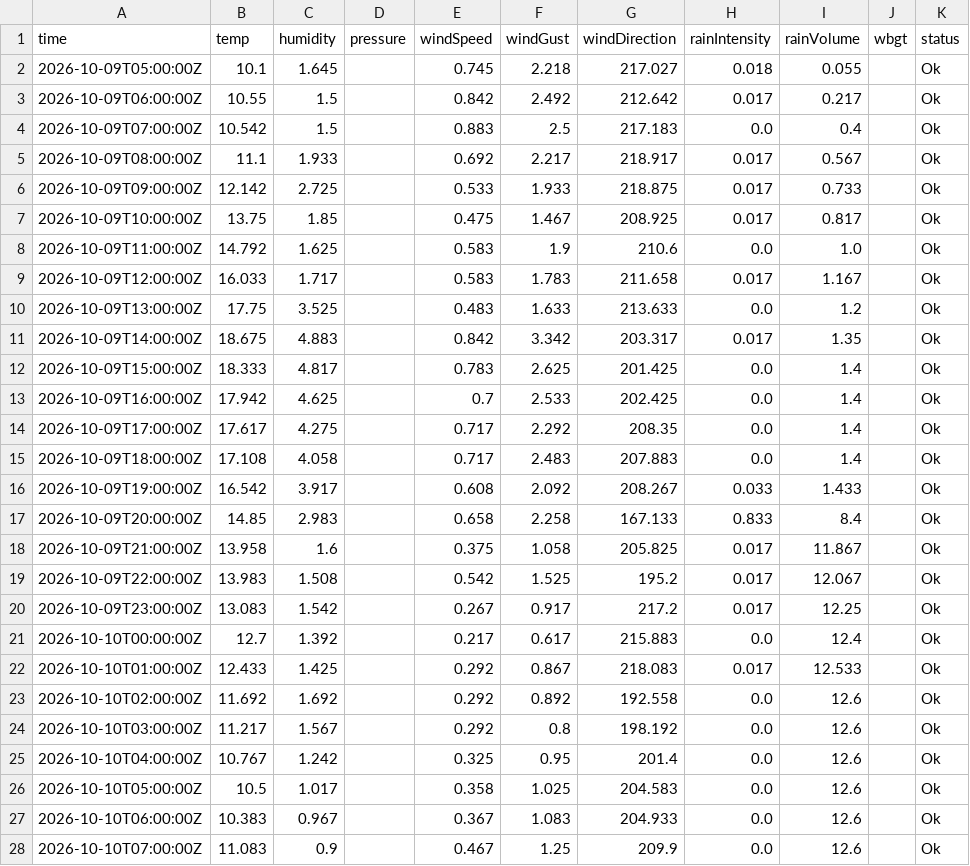
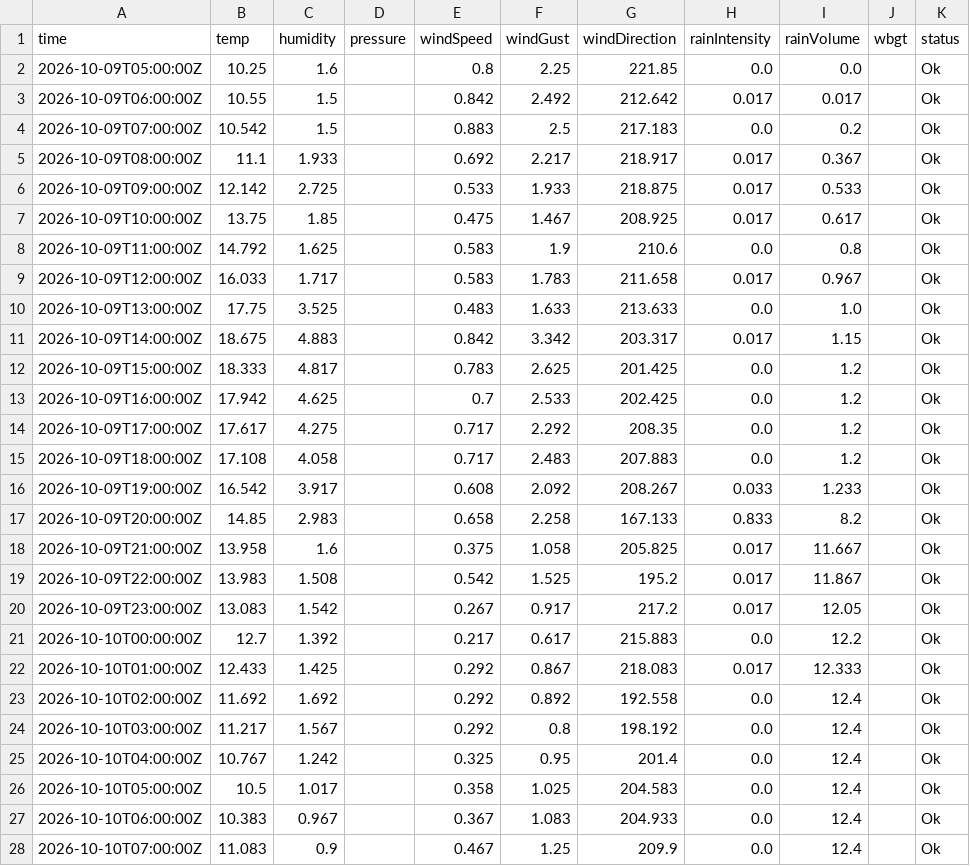
Before and after one commit to JonasBlancke/Dashboard, a CSV file: data/forecast/ghent/latest/stations/provinciehuis.hourly.csv, drawn as a sheet; only a part is shown; the diff covers the shown part only.

```diff
--- a/data/forecast/ghent/latest/stations/provinciehuis.hourly.csv
+++ b/data/forecast/ghent/latest/stations/provinciehuis.hourly.csv
@@ -1,28 +1,28 @@
 time,temp,humidity,pressure,windSpeed,windGust,windDirection,rainIntensity,rainVolume,wbgt,status
-2026-10-09T05:00:00Z,10.1,1.645,,0.745,2.218,217.027,0.018,0.055,,Ok
-2026-10-09T06:00:00Z,10.55,1.5,,0.842,2.492,212.642,0.017,0.217,,Ok
-2026-10-09T07:00:00Z,10.542,1.5,,0.883,2.5,217.183,0.0,0.4,,Ok
-2026-10-09T08:00:00Z,11.1,1.933,,0.692,2.217,218.917,0.017,0.567,,Ok
-2026-10-09T09:00:00Z,12.142,2.725,,0.533,1.933,218.875,0.017,0.733,,Ok
-2026-10-09T10:00:00Z,13.75,1.85,,0.475,1.467,208.925,0.017,0.817,,Ok
-2026-10-09T11:00:00Z,14.792,1.625,,0.583,1.9,210.6,0.0,1.0,,Ok
-2026-10-09T12:00:00Z,16.033,1.717,,0.583,1.783,211.658,0.017,1.167,,Ok
-2026-10-09T13:00:00Z,17.75,3.525,,0.483,1.633,213.633,0.0,1.2,,Ok
-2026-10-09T14:00:00Z,18.675,4.883,,0.842,3.342,203.317,0.017,1.35,,Ok
-2026-10-09T15:00:00Z,18.333,4.817,,0.783,2.625,201.425,0.0,1.4,,Ok
-2026-10-09T16:00:00Z,17.942,4.625,,0.7,2.533,202.425,0.0,1.4,,Ok
-2026-10-09T17:00:00Z,17.617,4.275,,0.717,2.292,208.35,0.0,1.4,,Ok
-2026-10-09T18:00:00Z,17.108,4.058,,0.717,2.483,207.883,0.0,1.4,,Ok
-2026-10-09T19:00:00Z,16.542,3.917,,0.608,2.092,208.267,0.033,1.433,,Ok
-2026-10-09T20:00:00Z,14.85,2.983,,0.658,2.258,167.133,0.833,8.4,,Ok
-2026-10-09T21:00:00Z,13.958,1.6,,0.375,1.058,205.825,0.017,11.867,,Ok
-2026-10-09T22:00:00Z,13.983,1.508,,0.542,1.525,195.2,0.017,12.067,,Ok
-2026-10-09T23:00:00Z,13.083,1.542,,0.267,0.917,217.2,0.017,12.25,,Ok
-2026-10-10T00:00:00Z,12.7,1.392,,0.217,0.617,215.883,0.0,12.4,,Ok
-2026-10-10T01:00:00Z,12.433,1.425,,0.292,0.867,218.083,0.017,12.533,,Ok
-2026-10-10T02:00:00Z,11.692,1.692,,0.292,0.892,192.558,0.0,12.6,,Ok
-2026-10-10T03:00:00Z,11.217,1.567,,0.292,0.8,198.192,0.0,12.6,,Ok
-2026-10-10T04:00:00Z,10.767,1.242,,0.325,0.95,201.4,0.0,12.6,,Ok
-2026-10-10T05:00:00Z,10.5,1.017,,0.358,1.025,204.583,0.0,12.6,,Ok
-2026-10-10T06:00:00Z,10.383,0.967,,0.367,1.083,204.933,0.0,12.6,,Ok
-2026-10-10T07:00:00Z,11.083,0.9,,0.467,1.25,209.9,0.0,12.6,,Ok
+2026-10-09T05:00:00Z,10.25,1.6,,0.8,2.25,221.85,0.0,0.0,,Ok
+2026-10-09T06:00:00Z,10.55,1.5,,0.842,2.492,212.642,0.017,0.017,,Ok
+2026-10-09T07:00:00Z,10.542,1.5,,0.883,2.5,217.183,0.0,0.2,,Ok
+2026-10-09T08:00:00Z,11.1,1.933,,0.692,2.217,218.917,0.017,0.367,,Ok
+2026-10-09T09:00:00Z,12.142,2.725,,0.533,1.933,218.875,0.017,0.533,,Ok
+2026-10-09T10:00:00Z,13.75,1.85,,0.475,1.467,208.925,0.017,0.617,,Ok
+2026-10-09T11:00:00Z,14.792,1.625,,0.583,1.9,210.6,0.0,0.8,,Ok
+2026-10-09T12:00:00Z,16.033,1.717,,0.583,1.783,211.658,0.017,0.967,,Ok
+2026-10-09T13:00:00Z,17.75,3.525,,0.483,1.633,213.633,0.0,1.0,,Ok
+2026-10-09T14:00:00Z,18.675,4.883,,0.842,3.342,203.317,0.017,1.15,,Ok
+2026-10-09T15:00:00Z,18.333,4.817,,0.783,2.625,201.425,0.0,1.2,,Ok
+2026-10-09T16:00:00Z,17.942,4.625,,0.7,2.533,202.425,0.0,1.2,,Ok
+2026-10-09T17:00:00Z,17.617,4.275,,0.717,2.292,208.35,0.0,1.2,,Ok
+2026-10-09T18:00:00Z,17.108,4.058,,0.717,2.483,207.883,0.0,1.2,,Ok
+2026-10-09T19:00:00Z,16.542,3.917,,0.608,2.092,208.267,0.033,1.233,,Ok
+2026-10-09T20:00:00Z,14.85,2.983,,0.658,2.258,167.133,0.833,8.2,,Ok
+2026-10-09T21:00:00Z,13.958,1.6,,0.375,1.058,205.825,0.017,11.667,,Ok
+2026-10-09T22:00:00Z,13.983,1.508,,0.542,1.525,195.2,0.017,11.867,,Ok
+2026-10-09T23:00:00Z,13.083,1.542,,0.267,0.917,217.2,0.017,12.05,,Ok
+2026-10-10T00:00:00Z,12.7,1.392,,0.217,0.617,215.883,0.0,12.2,,Ok
+2026-10-10T01:00:00Z,12.433,1.425,,0.292,0.867,218.083,0.017,12.333,,Ok
+2026-10-10T02:00:00Z,11.692,1.692,,0.292,0.892,192.558,0.0,12.4,,Ok
+2026-10-10T03:00:00Z,11.217,1.567,,0.292,0.8,198.192,0.0,12.4,,Ok
+2026-10-10T04:00:00Z,10.767,1.242,,0.325,0.95,201.4,0.0,12.4,,Ok
+2026-10-10T05:00:00Z,10.5,1.017,,0.358,1.025,204.583,0.0,12.4,,Ok
+2026-10-10T06:00:00Z,10.383,0.967,,0.367,1.083,204.933,0.0,12.4,,Ok
+2026-10-10T07:00:00Z,11.083,0.9,,0.467,1.25,209.9,0.0,12.4,,Ok
```
Also changed, not shown: 27 edited cells elsewhere in this file, data/forecast/ghent/latest/stations/honda.hourly.csv, data/forecast/ghent/latest/stations/tweekerken.hourly.csv, 11 other files.
